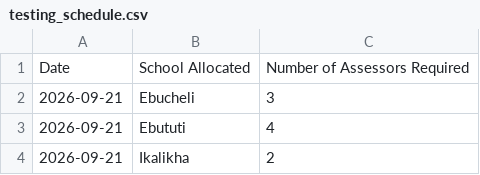
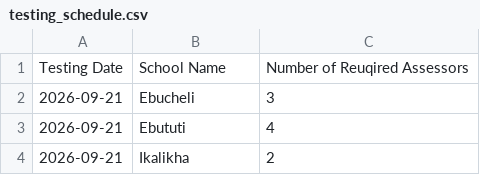
Before and after one commit to Ochichi/Assessor-School-Allocation-System, a CSV file: data/testing_schedule.csv, drawn as a sheet; only a part is shown.

Commit message:
Update testing_schedule.csv

```diff
--- a/data/testing_schedule.csv
+++ b/data/testing_schedule.csv
@@ -1,2 +1,2 @@
-Date,School Allocated,Number of Assessors Required
+Testing Date,School Name,Number of Reuqired Assessors
 2026-09-21,Ebucheli,3
```
